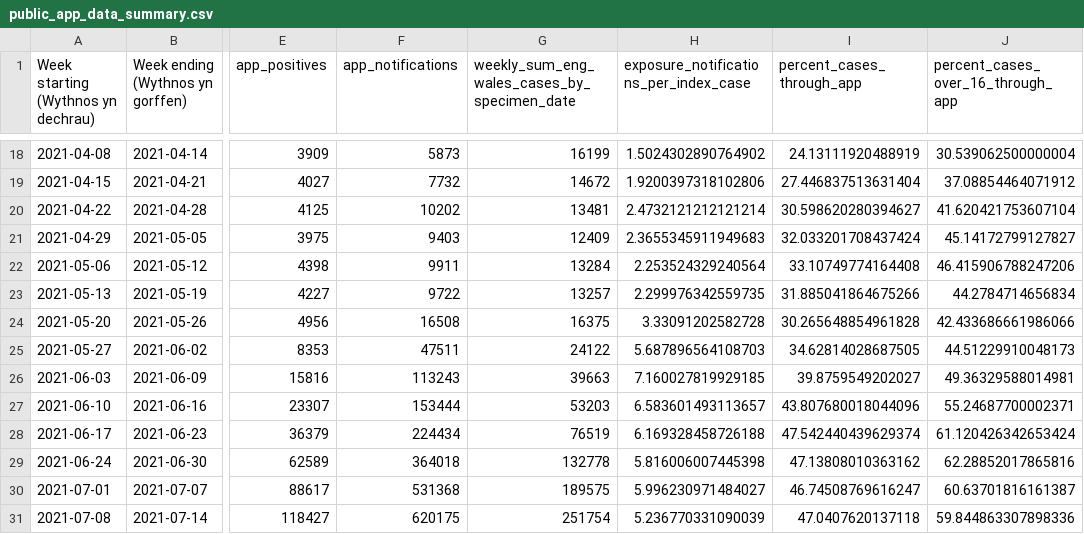
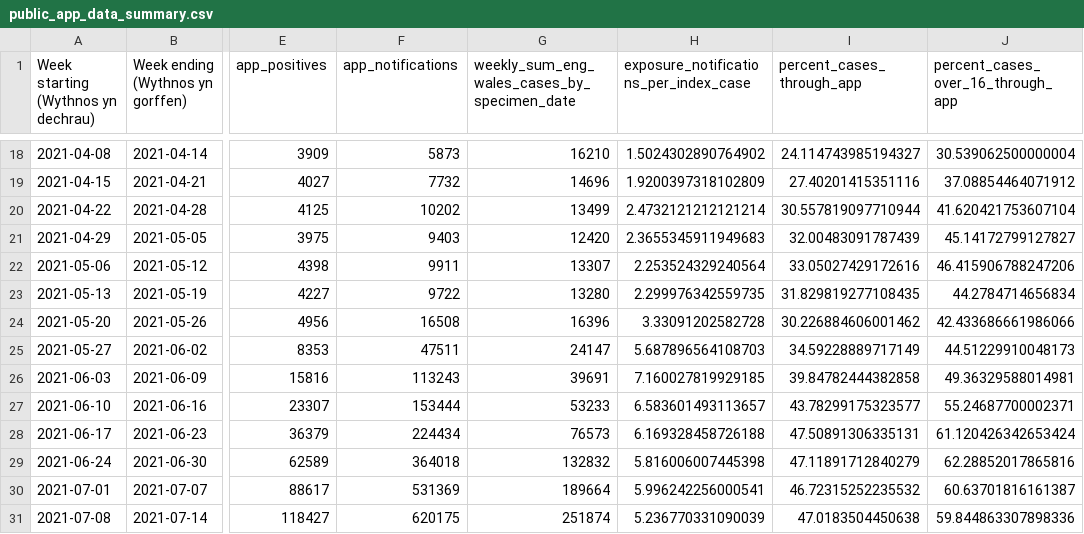
Before and after one commit to MichelleKendall/Public_NHS_COVID-19_app_data_analysis, a CSV file: data/public_app_data_summary.csv, drawn as a sheet; only a part is shown, gaps mark what is left out; the diff covers the shown part only; the diff names each change by its address in the sheet, - before the commit and + after, or states it on an @@ line.

```diff
--- a/data/public_app_data_summary.csv
+++ b/data/public_app_data_summary.csv
-G18: 16199
+G18: 16210
-I18 (percent_cases_through_app): 24.13111920488919
+I18 (percent_cases_through_app): 24.114743985194327
-G19: 14672
+G19: 14696
-H19: 1.9200397318102806
+H19: 1.9200397318102809
-I19 (percent_cases_through_app): 27.446837513631404
+I19 (percent_cases_through_app): 27.40201415351116
-G20: 13481
+G20: 13499
-I20 (percent_cases_through_app): 30.598620280394627
+I20 (percent_cases_through_app): 30.557819097710944
-G21: 12409
+G21: 12420
-I21 (percent_cases_through_app): 32.033201708437424
+I21 (percent_cases_through_app): 32.00483091787439
-G22: 13284
+G22: 13307
-I22 (percent_cases_through_app): 33.10749774164408
+I22 (percent_cases_through_app): 33.05027429172616
-G23: 13257
+G23: 13280
-I23 (percent_cases_through_app): 31.885041864675266
+I23 (percent_cases_through_app): 31.829819277108435
-G24: 16375
+G24: 16396
-I24 (percent_cases_through_app): 30.265648854961828
+I24 (percent_cases_through_app): 30.226884606001462
-G25: 24122
+G25: 24147
-I25 (percent_cases_through_app): 34.62814028687505
+I25 (percent_cases_through_app): 34.59228889717149
-G26: 39663
+G26: 39691
-I26 (percent_cases_through_app): 39.8759549202027
+I26 (percent_cases_through_app): 39.84782444382858
-G27: 53203
+G27: 53233
-I27 (percent_cases_through_app): 43.807680018044096
+I27 (percent_cases_through_app): 43.78299175323577
-G28: 76519
+G28: 76573
-I28 (percent_cases_through_app): 47.542440439629374
+I28 (percent_cases_through_app): 47.50891306335131
-G29: 132778
+G29: 132832
-I29 (percent_cases_through_app): 47.13808010363162
+I29 (percent_cases_through_app): 47.11891712840279
-F30 (app_notifications): 531368
+F30 (app_notifications): 531369
-G30: 189575
+G30: 189664
-H30: 5.996230971484027
+H30: 5.996242256000541
-I30 (percent_cases_through_app): 46.74508769616247
+I30 (percent_cases_through_app): 46.72315252235532
-G31: 251754
+G31: 251874
-I31 (percent_cases_through_app): 47.0407620137118
+I31 (percent_cases_through_app): 47.0183504450638
```
Also changed, not shown: 1 added row and 159 edited cells elsewhere in this file, 7 other files.
